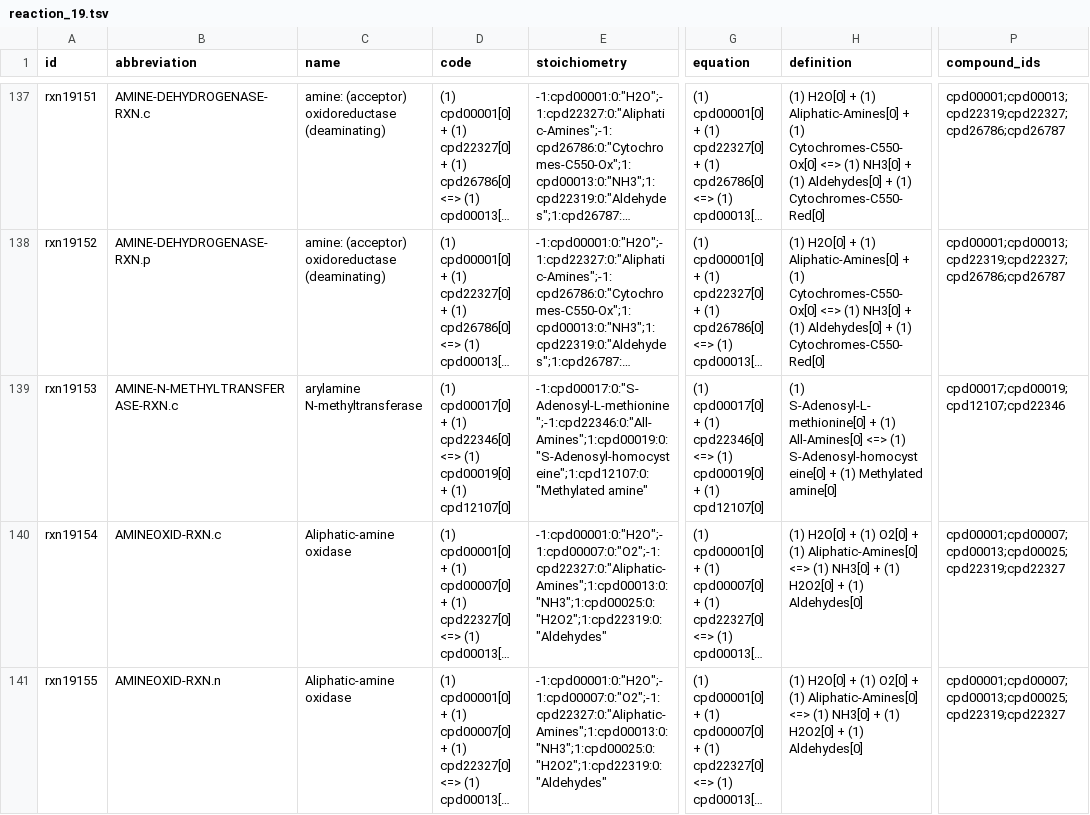
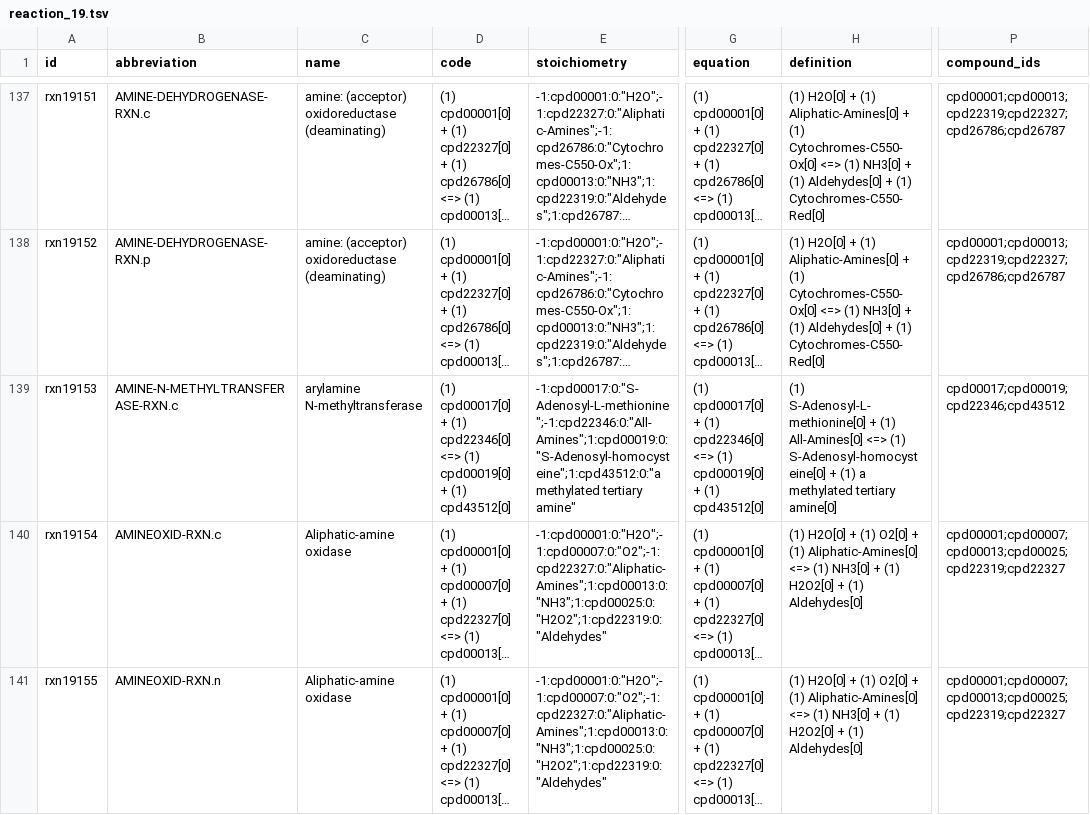
Before and after one commit to ModelSEED/ModelSEEDDatabase, a TSV file: Biochemistry/reaction_19.tsv, drawn as a sheet; only a part is shown, gaps mark what is left out; long unchanged cells end in …; the diff names each change by its address in the sheet, - before the commit and + after, or states it on an @@ line.

```diff
--- a/Biochemistry/reaction_19.tsv
+++ b/Biochemistry/reaction_19.tsv
-D139 (code): …+ (1) cpd12107[0]
+D139 (code): …+ (1) cpd43512[0]
-E139 (stoichiometry): -1:cpd00017:0:"S-Adenosyl-L-methionine";-1:cpd22346:0:"All-Amines";1:cpd00019:0:"S-Adenosyl-homocysteine";1:cpd12107:0:"Methylated amine"
+E139 (stoichiometry): -1:cpd00017:0:"S-Adenosyl-L-methionine";-1:cpd22346:0:"All-Amines";1:cpd00019:0:"S-Adenosyl-homocysteine";1:cpd43512:0:"a methylated tertiary amine"
-G139 (equation): …+ (1) cpd12107[0]
+G139 (equation): …+ (1) cpd43512[0]
-H139 (definition): …+ (1) Methylated amine[0]
+H139 (definition): …+ (1) a methylated tertiary amine[0]
-P139 (compound_ids): cpd00017;cpd00019;cpd12107;cpd22346
+P139 (compound_ids): cpd00017;cpd00019;cpd22346;cpd43512
```
Also changed, not shown: Biochemistry/compound_12.tsv, Biochemistry/compound_43.tsv, 18 other files.
